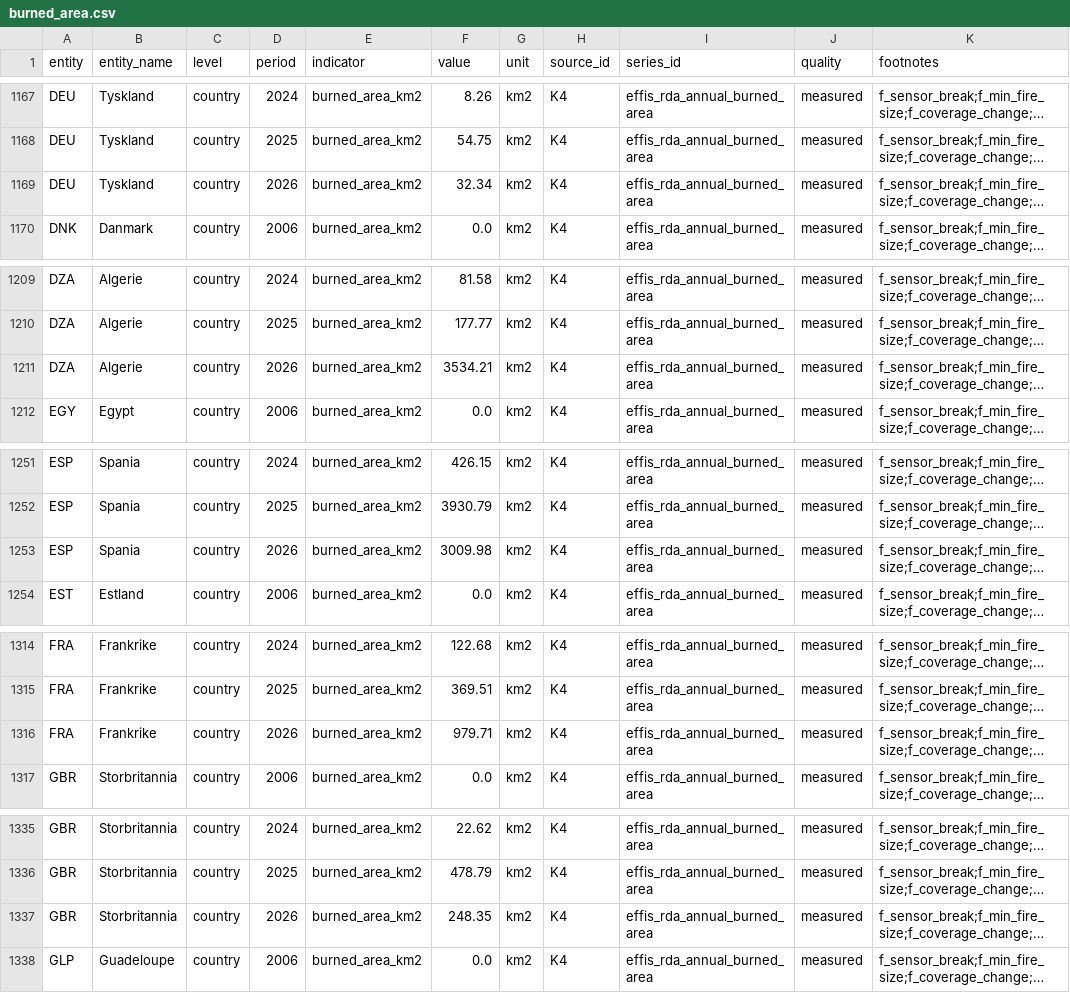
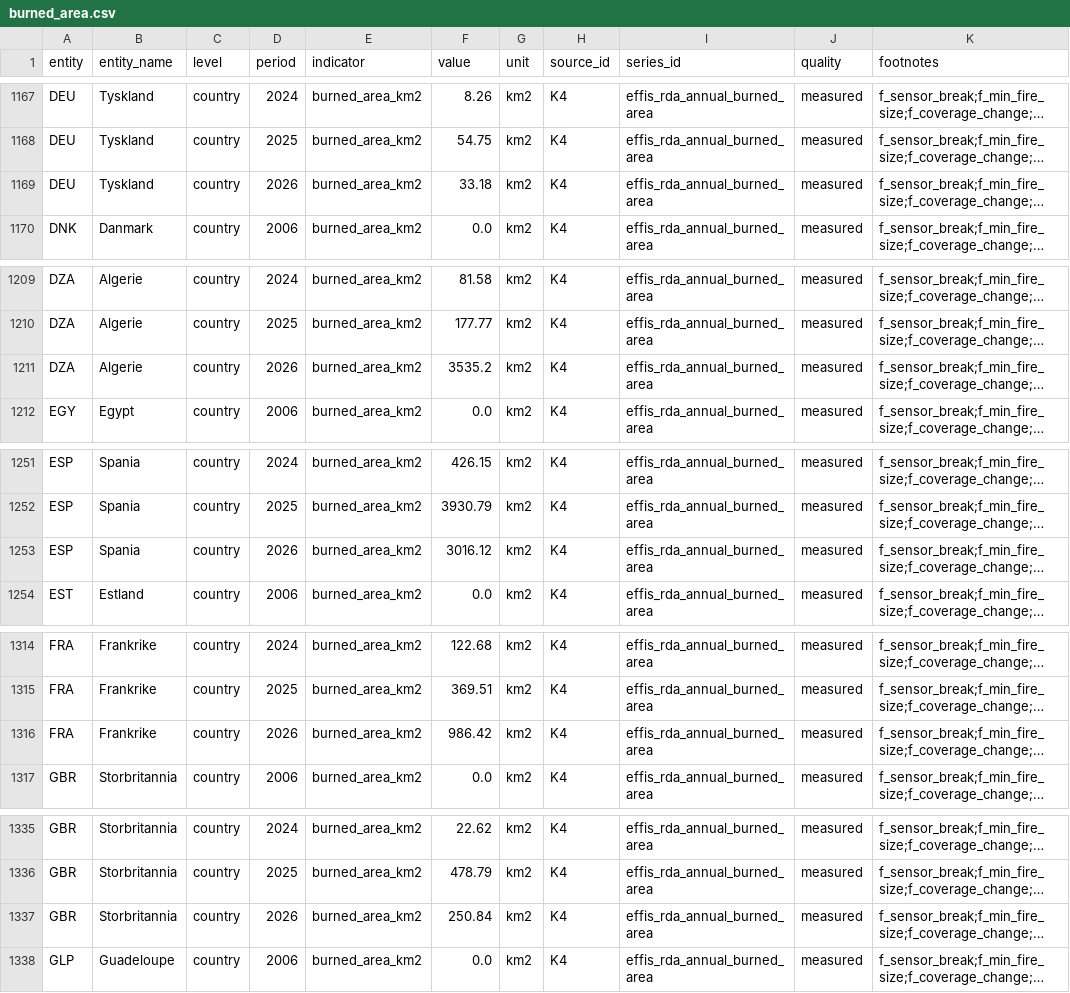
Before and after one commit to sheffielddivided/skogbranner, a CSV file: data/processed/burned_area.csv, drawn as a sheet; only a part is shown, gaps mark what is left out; long unchanged cells end in …; the diff covers the shown part only; the diff names each change by its address in the sheet, - before the commit and + after, or states it on an @@ line.

```diff
--- a/data/processed/burned_area.csv
+++ b/data/processed/burned_area.csv
-F1169 (value): 32.34
+F1169 (value): 33.18
-F1211 (value): 3534.21
+F1211 (value): 3535.2
-F1253 (value): 3009.98
+F1253 (value): 3016.12
-F1316 (value): 979.71
+F1316 (value): 986.42
-F1337 (value): 248.35
+F1337 (value): 250.84
```
Also changed, not shown: 135 edited cells elsewhere in this file, data/processed/burned_area_share_land.csv, data/processed/burned_area_weekly.csv, 7 other files.
